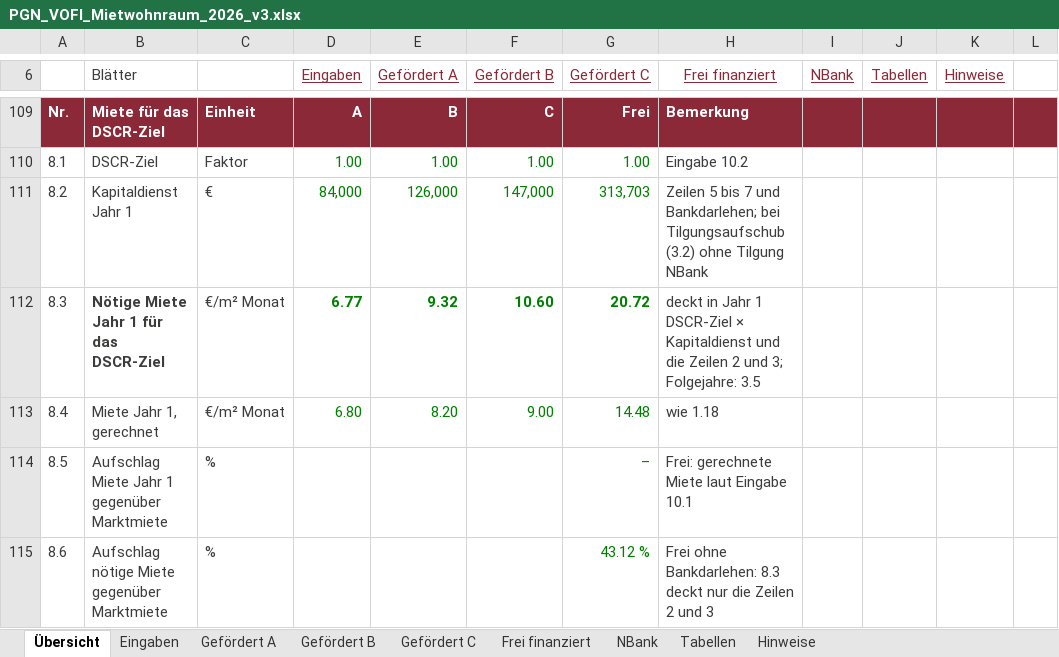
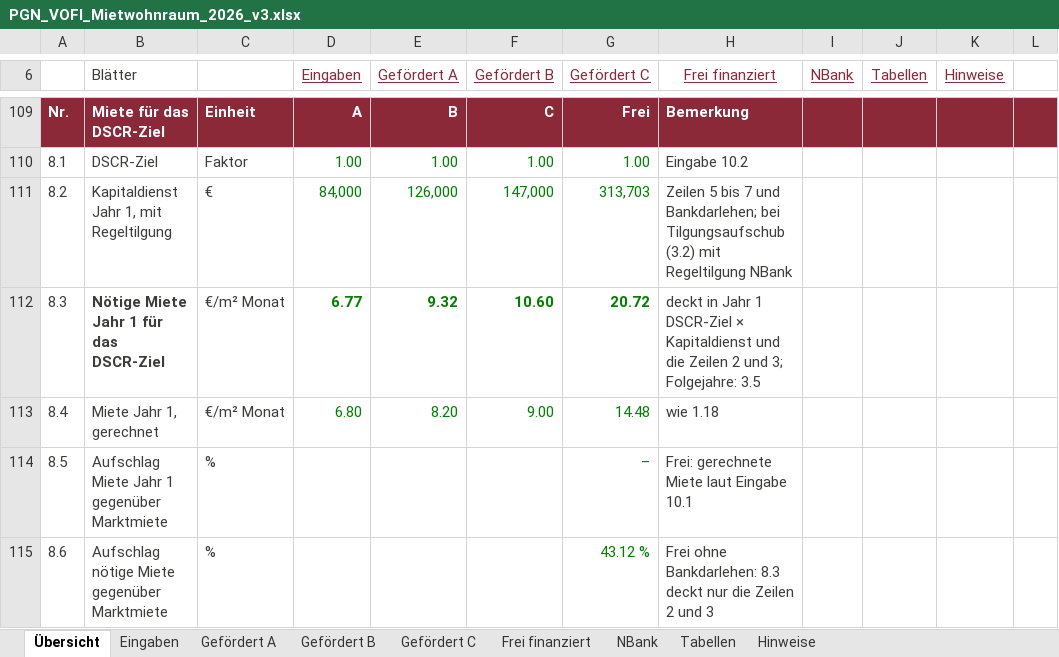
Before and after one commit to vgedaschko/NBank, an Excel workbook: vofi/PGN_VOFI_Mietwohnraum_2026_v3.xlsx, sheet Übersicht, drawn as a sheet; only a part is shown, gaps mark what is left out; values as stored, in another font and other column widths than the file's, no borders; conditional formats not drawn; the diff names each change by its address in the sheet, - before the commit and + after, or states it on an @@ line.

```diff
--- a/vofi/PGN_VOFI_Mietwohnraum_2026_v3.xlsx (sheet Übersicht)
+++ b/vofi/PGN_VOFI_Mietwohnraum_2026_v3.xlsx (sheet Übersicht)
-B111 (Blätter): Kapitaldienst Jahr 1
+B111 (Blätter): Kapitaldienst Jahr 1, mit Regeltilgung
-H111 (Frei finanziert): …Tilgungsaufschub (3.2) ohne Tilgung NBank
+H111 (Frei finanziert): …Tilgungsaufschub (3.2) mit Regeltilgung NBank
```
Also changed, not shown: sheet Frei finanziert, sheet Gefördert C, sheet Gefördert A, sheet Gefördert B, formulas that keep their value, 4 other files.
